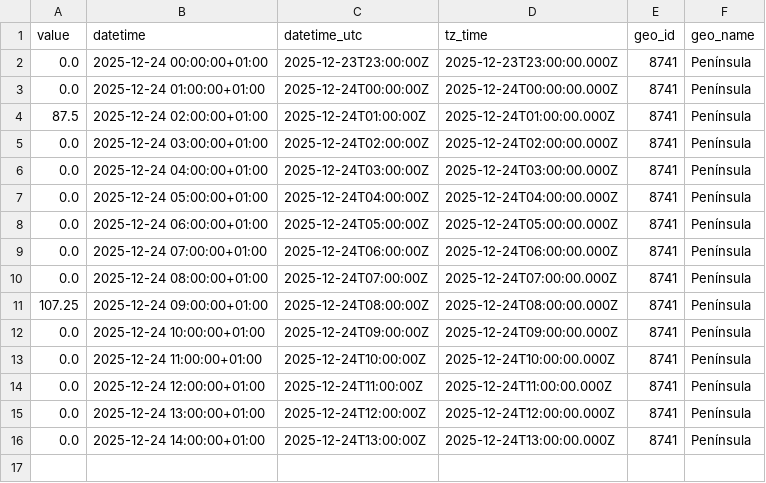
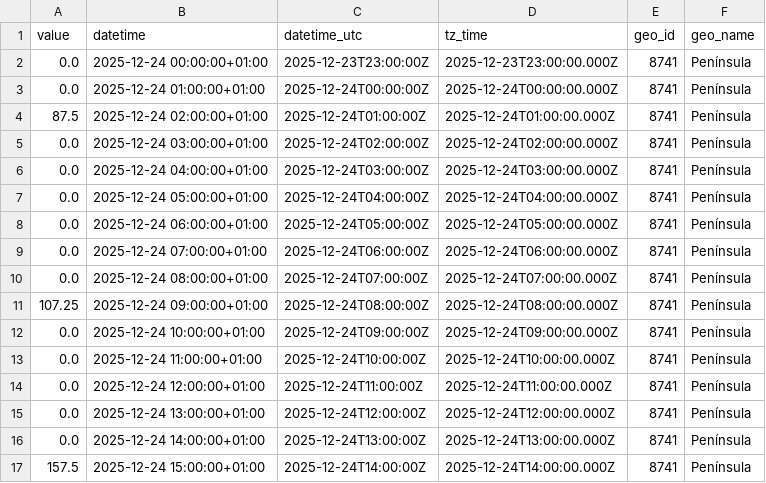
Before and after one commit to Amir-Torbati/Hourly-Wind-Generation-Spain, a CSV file: data/2025-12-24-hourly.csv, drawn as a sheet; the diff names each change by its address in the sheet, - before the commit and + after, or states it on an @@ line.

```diff
--- a/data/2025-12-24-hourly.csv
+++ b/data/2025-12-24-hourly.csv
+row 17: 157.5 | 2025-12-24 15:00:00+01:00 | 2025-12-24T14:00:00Z | 2025-12-24T14:00:00.000Z | 8741 | Península
```
